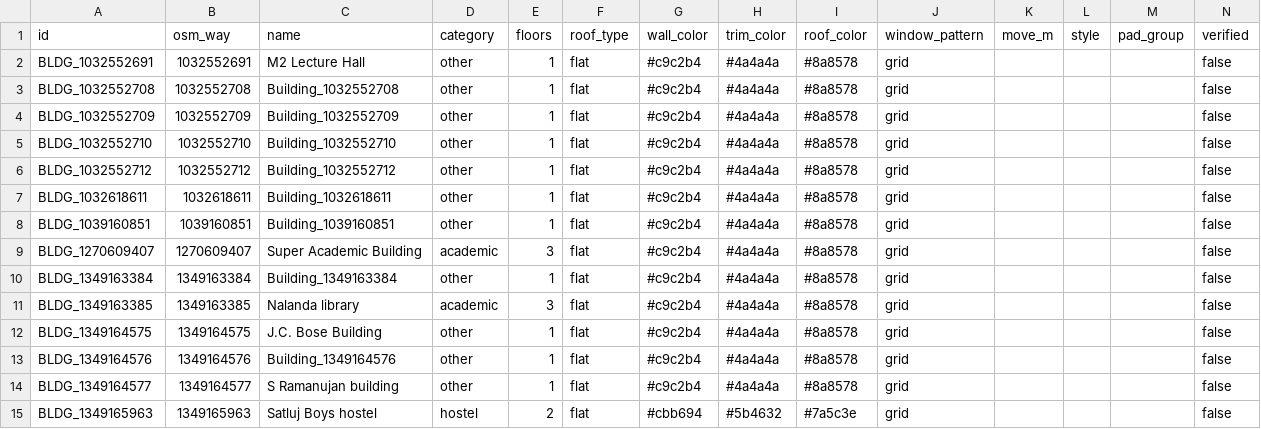
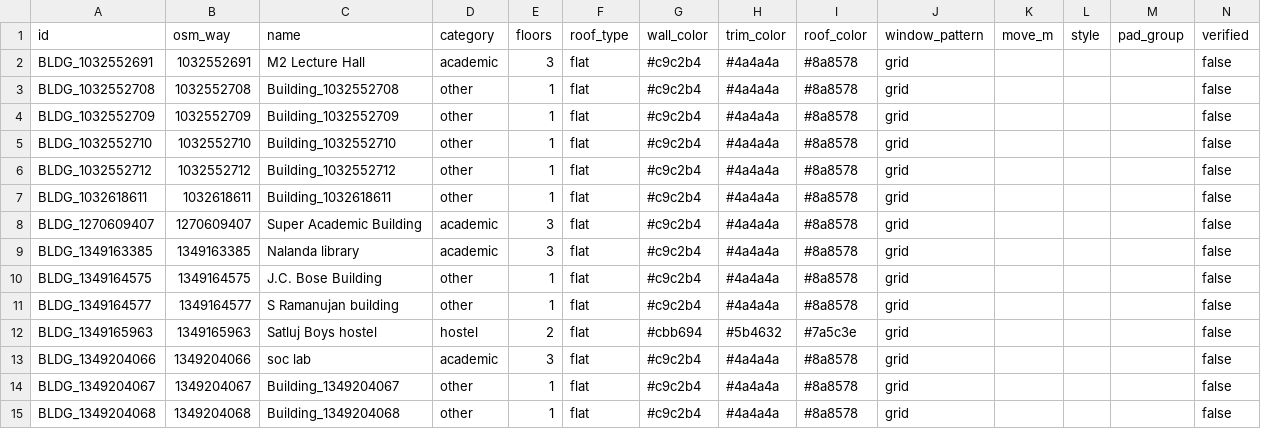
Before and after one commit to ankit7d67/iitrpr-campus-3d, a CSV file: data-src/facade_sheet.csv, drawn as a sheet; only a part is shown; the shorter side is filled out with more unchanged rows.

```diff
--- a/data-src/facade_sheet.csv
+++ b/data-src/facade_sheet.csv
@@ -1,3 +1,3 @@
 id,osm_way,name,category,floors,roof_type,wall_color,trim_color,roof_color,window_pattern,move_m,style,pad_group,verified
-BLDG_1032552691,1032552691,M2 Lecture Hall,other,1,flat,#c9c2b4,#4a4a4a,#8a8578,grid,,,,false
+BLDG_1032552691,1032552691,M2 Lecture Hall,academic,3,flat,#c9c2b4,#4a4a4a,#8a8578,grid,,,,false
 BLDG_1032552708,1032552708,Building_1032552708,other,1,flat,#c9c2b4,#4a4a4a,#8a8578,grid,,,,false
@@ -7,8 +7,5 @@ BLDG_1032552712,1032552712,Building_1032552712,other,1,flat,#c9c2b4,#4a4a4a,#8a8
 BLDG_1032618611,1032618611,Building_1032618611,other,1,flat,#c9c2b4,#4a4a4a,#8a8578,grid,,,,false
-BLDG_1039160851,1039160851,Building_1039160851,other,1,flat,#c9c2b4,#4a4a4a,#8a8578,grid,,,,false
 BLDG_1270609407,1270609407,Super Academic Building,academic,3,flat,#c9c2b4,#4a4a4a,#8a8578,grid,,,,false
-BLDG_1349163384,1349163384,Building_1349163384,other,1,flat,#c9c2b4,#4a4a4a,#8a8578,grid,,,,false
 BLDG_1349163385,1349163385,Nalanda library,academic,3,flat,#c9c2b4,#4a4a4a,#8a8578,grid,,,,false
 BLDG_1349164575,1349164575,J.C. Bose Building,other,1,flat,#c9c2b4,#4a4a4a,#8a8578,grid,,,,false
-BLDG_1349164576,1349164576,Building_1349164576,other,1,flat,#c9c2b4,#4a4a4a,#8a8578,grid,,,,false
 BLDG_1349164577,1349164577,S Ramanujan building,other,1,flat,#c9c2b4,#4a4a4a,#8a8578,grid,,,,false
```
Also changed, not shown: 9 other files.
